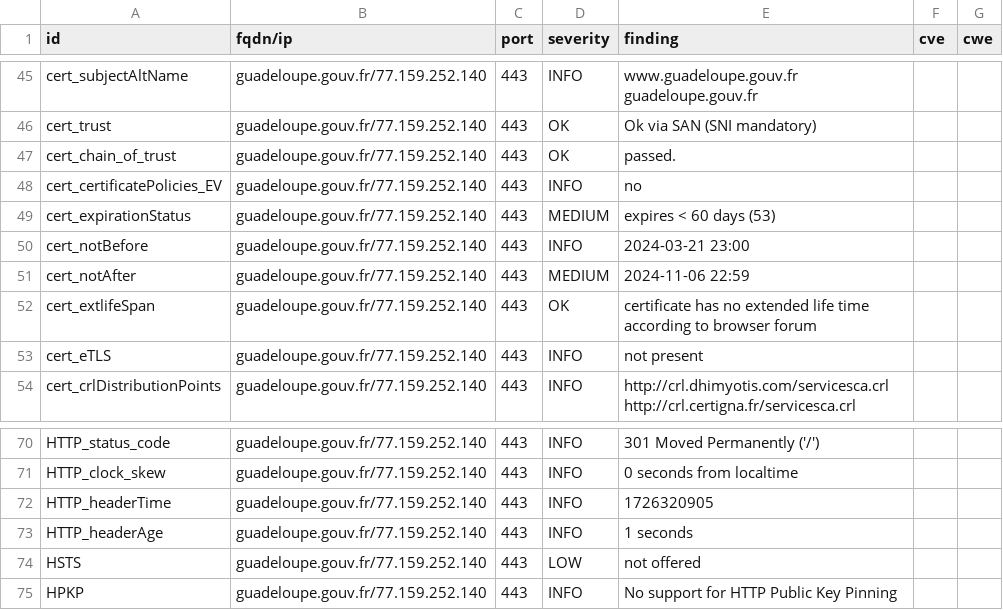
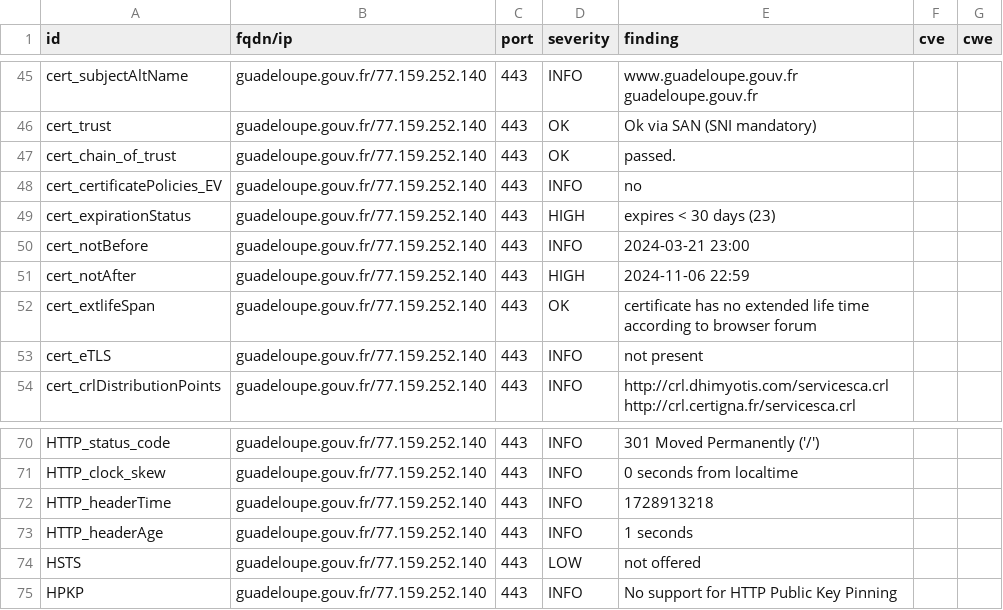
Before and after one commit to GKO-org/dashlordPrd5, a CSV file: results/aHR0cHM6Ly9ndWFkZWxvdXBlLmdvdXYuZnI=/testssl.csv, drawn as a sheet; only a part is shown, gaps mark what is left out.

```diff
--- a/results/aHR0cHM6Ly9ndWFkZWxvdXBlLmdvdXYuZnI=/testssl.csv
+++ b/results/aHR0cHM6Ly9ndWFkZWxvdXBlLmdvdXYuZnI=/testssl.csv
@@ -48,5 +48,5 @@
 "cert_certificatePolicies_EV","guadeloupe.gouv.fr/77.159.252.140","443","INFO","no","",""
-"cert_expirationStatus","guadeloupe.gouv.fr/77.159.252.140","443","MEDIUM","expires < 60 days (53)","",""
+"cert_expirationStatus","guadeloupe.gouv.fr/77.159.252.140","443","HIGH","expires < 30 days (23)","",""
 "cert_notBefore","guadeloupe.gouv.fr/77.159.252.140","443","INFO","2024-03-21 23:00","",""
-"cert_notAfter","guadeloupe.gouv.fr/77.159.252.140","443","MEDIUM","2024-11-06 22:59","",""
+"cert_notAfter","guadeloupe.gouv.fr/77.159.252.140","443","HIGH","2024-11-06 22:59","",""
 "cert_extlifeSpan","guadeloupe.gouv.fr/77.159.252.140","443","OK","certificate has no extended life time according to browser forum","",""
@@ -71,3 +71,3 @@
 "HTTP_clock_skew","guadeloupe.gouv.fr/77.159.252.140","443","INFO","0 seconds from localtime","",""
-"HTTP_headerTime","guadeloupe.gouv.fr/77.159.252.140","443","INFO","1726320905","",""
+"HTTP_headerTime","guadeloupe.gouv.fr/77.159.252.140","443","INFO","1728913218","",""
 "HTTP_headerAge","guadeloupe.gouv.fr/77.159.252.140","443","INFO","1 seconds","",""
```
Also changed, not shown: 9 other files.
